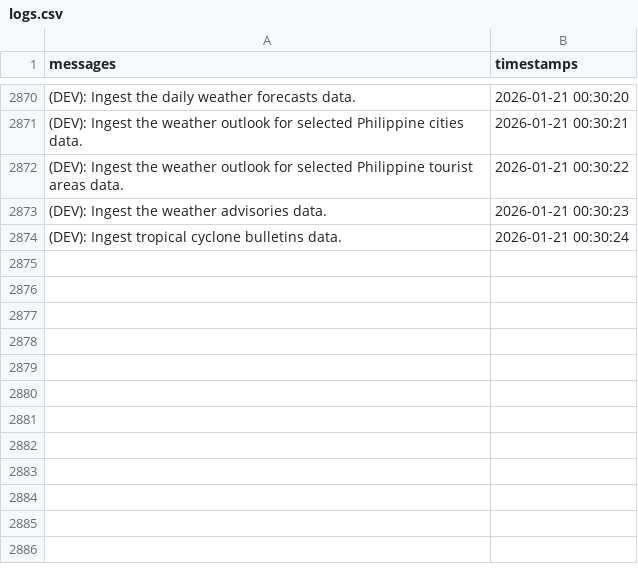
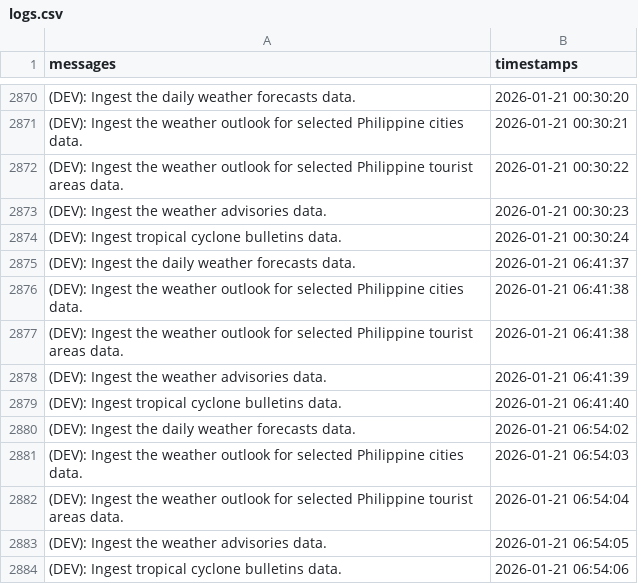
Before and after one commit to christianebacani/PAGASA-Weather-Data-Pipeline, a CSV file: src/logs/logs.csv, drawn as a sheet; only a part is shown, gaps mark what is left out; the diff names each change by its address in the sheet, - before the commit and + after, or states it on an @@ line.

Commit message:
New logs

```diff
--- a/src/logs/logs.csv
+++ b/src/logs/logs.csv
+row 2875: (DEV): Ingest the daily weather forecasts data. | 2026-01-21 06:41:37
+row 2876: (DEV): Ingest the weather outlook for selected Philippine cities data. | 2026-01-21 06:41:38
+row 2877: (DEV): Ingest the weather outlook for selected Philippine tourist areas data. | 2026-01-21 06:41:38
+row 2878: (DEV): Ingest the weather advisories data. | 2026-01-21 06:41:39
+row 2879: (DEV): Ingest tropical cyclone bulletins data. | 2026-01-21 06:41:40
+row 2880: (DEV): Ingest the daily weather forecasts data. | 2026-01-21 06:54:02
+row 2881: (DEV): Ingest the weather outlook for selected Philippine cities data. | 2026-01-21 06:54:03
+row 2882: (DEV): Ingest the weather outlook for selected Philippine tourist areas data. | 2026-01-21 06:54:04
+row 2883: (DEV): Ingest the weather advisories data. | 2026-01-21 06:54:05
+row 2884: (DEV): Ingest tropical cyclone bulletins data. | 2026-01-21 06:54:06
```
